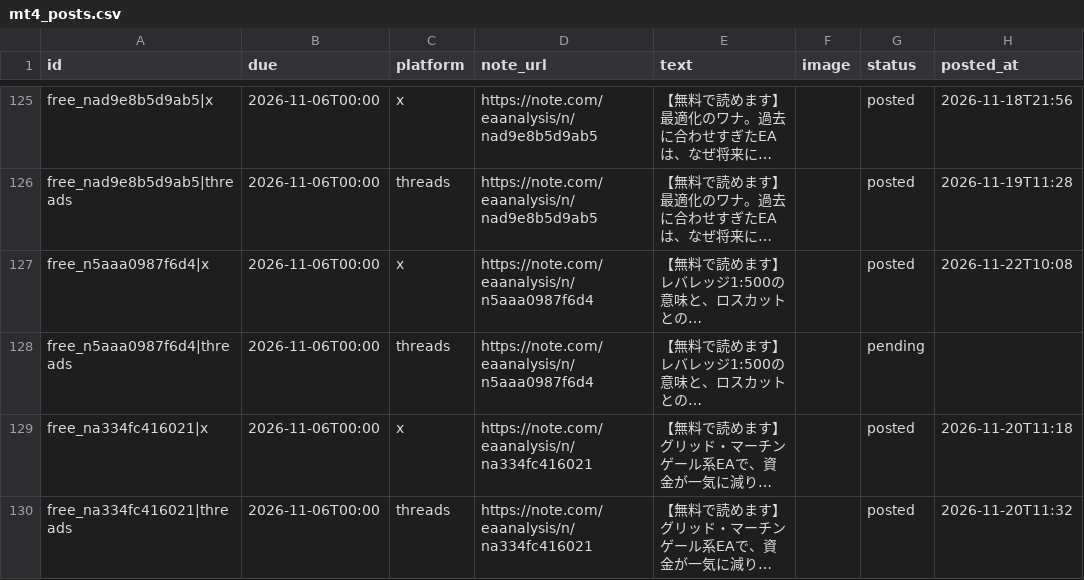
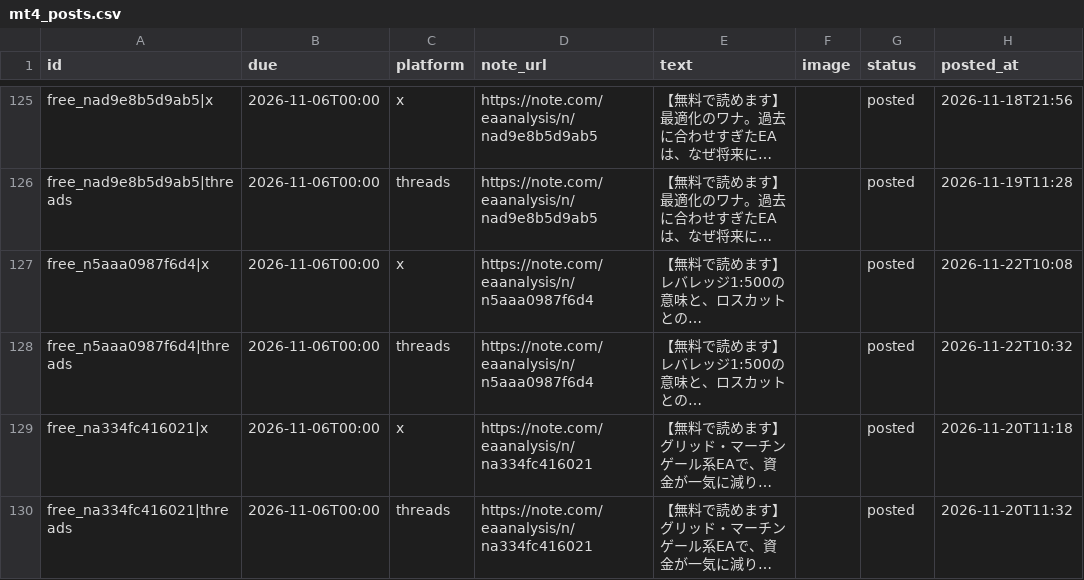
Before and after one commit to mi59jis/ea-verification-sns, a CSV file: sns-automation/config/mt4_posts.csv, drawn as a sheet; only a part is shown, gaps mark what is left out; long unchanged cells end in …; the diff names each change by its address in the sheet, - before the commit and + after, or states it on an @@ line.

```diff
--- a/sns-automation/config/mt4_posts.csv
+++ b/sns-automation/config/mt4_posts.csv
-G128 (status): pending
+G128 (status): posted
-H128 (posted_at): (empty)
+H128 (posted_at): 2026-11-22T10:32
```
